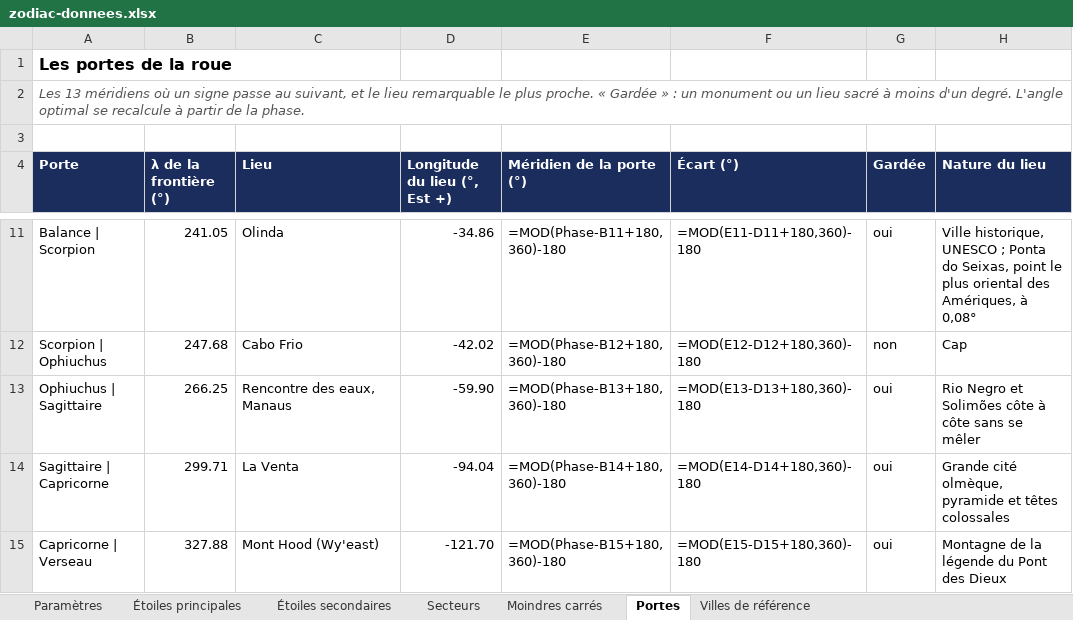
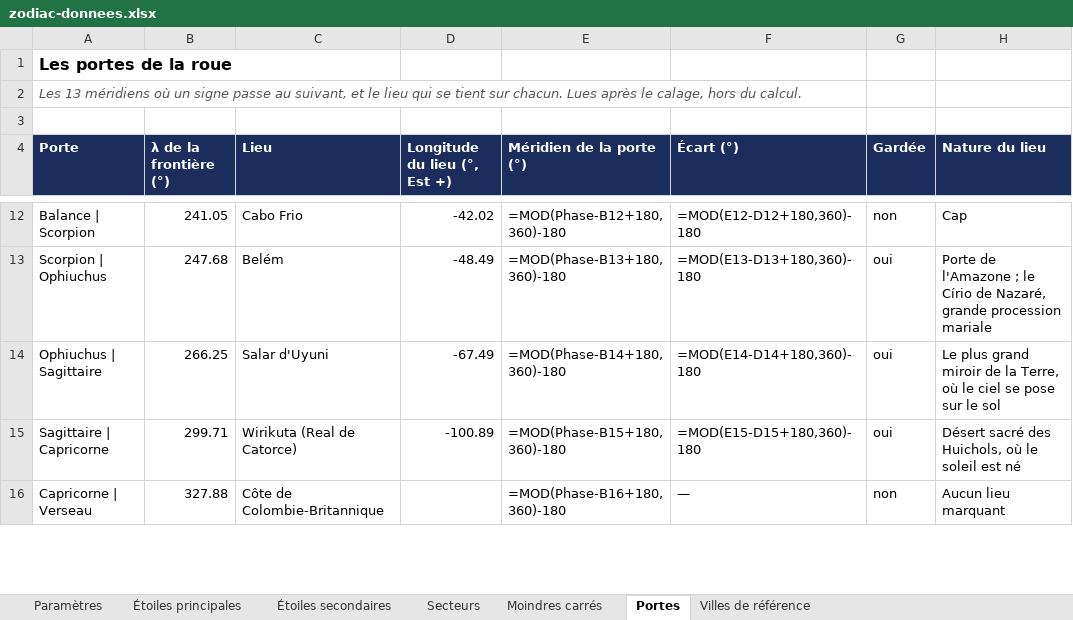
Before and after one commit to dindarya-arch/dindarya-arch.github.io, an Excel workbook: papers/zodiac/zodiac-donnees.xlsx, sheet Portes, drawn as a sheet; only a part is shown, gaps mark what is left out; values as stored, in another font and other column widths than the file's, no borders; formulas without a stored value are shown as written; addresses are those after the commit; the diff covers the shown part only; the diff names each change by its address in the sheet, - before the commit and + after, or states it on an @@ line.

```diff
--- a/papers/zodiac/zodiac-donnees.xlsx (sheet Portes)
+++ b/papers/zodiac/zodiac-donnees.xlsx (sheet Portes)
-A2 (Porte): …le lieu remarquable le plus proche. « Gardée » : un monument ou un lieu sacré à moins d'un degré. L'angle optimal se recalcule à partir de la phase.
+A2 (Porte): …le lieu qui se tient sur chacun. Lues après le calage, hors du calcul.
-C12 (Lieu): Olinda
+C12 (Lieu): Cabo Frio
-D12 (Longitude du lieu (°, Est +)): -34.86
+D12 (Longitude du lieu (°, Est +)): -42.02
-E12 (Méridien de la porte (°)): =MOD(Phase-B11+180,360)-180
+E12 (Méridien de la porte (°)): =MOD(Phase-B12+180,360)-180
-F12 (Écart (°)): =MOD(E11-D11+180,360)-180
+F12 (Écart (°)): =MOD(E12-D12+180,360)-180
-G12 (Gardée): oui
+G12 (Gardée): non
-H12 (Nature du lieu): Ville historique, UNESCO ; Ponta do Seixas, point le plus oriental des Amériques, à 0,08°
+H12 (Nature du lieu): Cap
-C13 (Lieu): Cabo Frio
+C13 (Lieu): Belém
-D13 (Longitude du lieu (°, Est +)): -42.02
+D13 (Longitude du lieu (°, Est +)): -48.49
-E13 (Méridien de la porte (°)): =MOD(Phase-B12+180,360)-180
+E13 (Méridien de la porte (°)): =MOD(Phase-B13+180,360)-180
-F13 (Écart (°)): =MOD(E12-D12+180,360)-180
+F13 (Écart (°)): =MOD(E13-D13+180,360)-180
-G13 (Gardée): non
+G13 (Gardée): oui
-H13 (Nature du lieu): Cap
+H13 (Nature du lieu): Porte de l'Amazone ; le Círio de Nazaré, grande procession mariale
-C14 (Lieu): Rencontre des eaux, Manaus
+C14 (Lieu): Salar d'Uyuni
-D14 (Longitude du lieu (°, Est +)): -59.90
+D14 (Longitude du lieu (°, Est +)): -67.49
-E14 (Méridien de la porte (°)): =MOD(Phase-B13+180,360)-180
+E14 (Méridien de la porte (°)): =MOD(Phase-B14+180,360)-180
-F14 (Écart (°)): =MOD(E13-D13+180,360)-180
+F14 (Écart (°)): =MOD(E14-D14+180,360)-180
-H14 (Nature du lieu): Rio Negro et Solimões côte à côte sans se mêler
+H14 (Nature du lieu): Le plus grand miroir de la Terre, où le ciel se pose sur le sol
-C15 (Lieu): La Venta
+C15 (Lieu): Wirikuta (Real de Catorce)
-D15 (Longitude du lieu (°, Est +)): -94.04
+D15 (Longitude du lieu (°, Est +)): -100.89
-E15 (Méridien de la porte (°)): =MOD(Phase-B14+180,360)-180
+E15 (Méridien de la porte (°)): =MOD(Phase-B15+180,360)-180
-F15 (Écart (°)): =MOD(E14-D14+180,360)-180
+F15 (Écart (°)): =MOD(E15-D15+180,360)-180
-H15 (Nature du lieu): Grande cité olmèque, pyramide et têtes colossales
+H15 (Nature du lieu): Désert sacré des Huichols, où le soleil est né
-C16 (Lieu): Mont Hood (Wy'east)
+C16 (Lieu): Côte de Colombie-Britannique
-D16 (Longitude du lieu (°, Est +)): -121.70
+D16 (Longitude du lieu (°, Est +)): (empty)
-E16 (Méridien de la porte (°)): =MOD(Phase-B15+180,360)-180
+E16 (Méridien de la porte (°)): =MOD(Phase-B16+180,360)-180
-F16 (Écart (°)): =MOD(E15-D15+180,360)-180
+F16 (Écart (°)): —
-G16 (Gardée): oui
+G16 (Gardée): non
-H16 (Nature du lieu): Montagne de la légende du Pont des Dieux
+H16 (Nature du lieu): Aucun lieu marquant
```
Also changed, not shown: 2 added rows, 5 removed rows and 34 edited cells elsewhere in this sheet, sheet Moindres carrés, sheet Étoiles principales, sheet Étoiles secondaires, sheet Paramètres, 8 other files.
